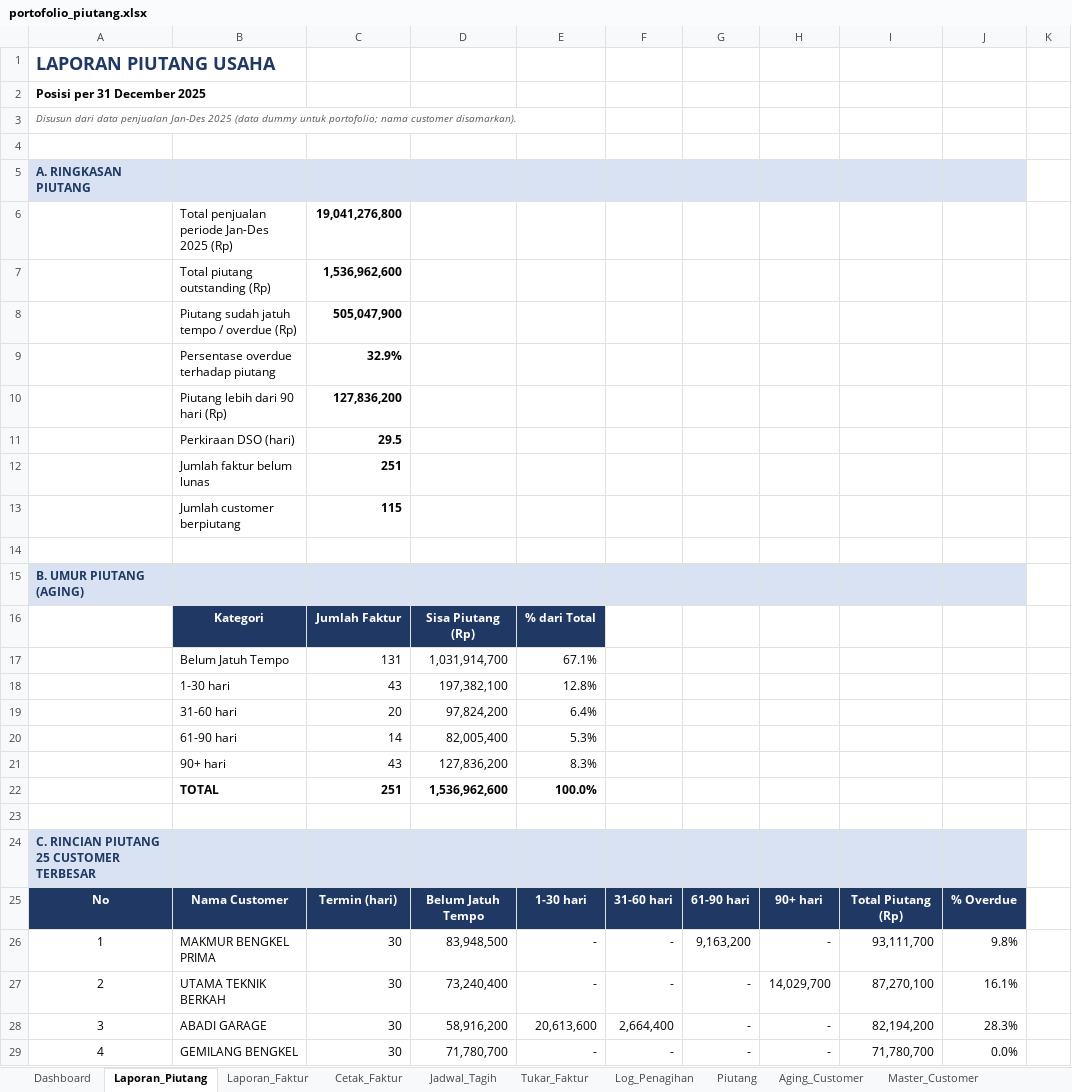
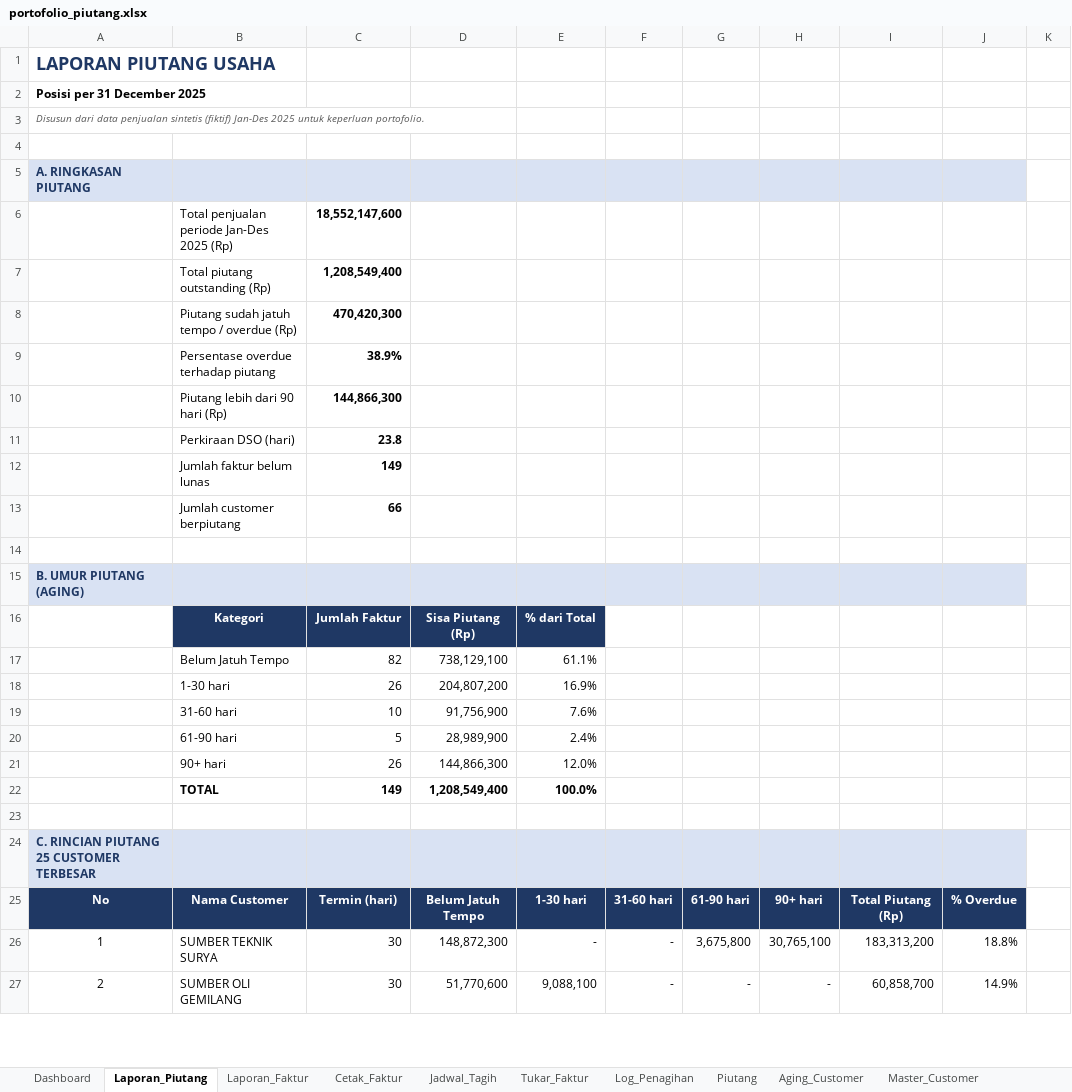
Before and after one commit to iqbalfirdaus648-debug/portolio-iqbal, an Excel workbook: public/portofolio_piutang.xlsx, sheet Laporan_Piutang, drawn as a sheet; only a part is shown; values as stored, in another font and other column widths than the file's, no borders; removed rows and columns are numbered as before the commit, all else as after; the diff covers the shown part only; the diff names each change by its address in the sheet, - before the commit and + after, or states it on an @@ line.

Commit message:
update: ganti data piutang ke versi sintetis

```diff
--- a/public/portofolio_piutang.xlsx (sheet Laporan_Piutang)
+++ b/public/portofolio_piutang.xlsx (sheet Laporan_Piutang)
-A3: …data penjualan Jan-Des 2025 (data dummy untuk portofolio; nama customer disamarkan).
+A3: …data penjualan sintetis (fiktif) Jan-Des 2025 untuk keperluan portofolio.
-C6: 19,041,276,800
+C6: 18,552,147,600
-C7: 1,536,962,600
+C7: 1,208,549,400
-C8: 505,047,900
+C8: 470,420,300
-C9: 32.9%
+C9: 38.9%
-C10: 127,836,200
+C10: 144,866,300
-C11: 29.5
+C11: 23.8
-C12: 251
+C12: 149
-C13: 115
+C13: 66
-C17: 131
+C17: 82
-D17: 1,031,914,700
+D17: 738,129,100
-E17: 67.1%
+E17: 61.1%
-C18: 43
+C18: 26
-D18: 197,382,100
+D18: 204,807,200
-E18: 12.8%
+E18: 16.9%
-C19: 20
+C19: 10
-D19: 97,824,200
+D19: 91,756,900
-E19: 6.4%
+E19: 7.6%
-C20: 14
+C20: 5
-D20: 82,005,400
+D20: 28,989,900
-E20: 5.3%
+E20: 2.4%
-C21: 43
+C21: 26
-D21: 127,836,200
+D21: 144,866,300
-E21: 8.3%
+E21: 12.0%
-C22: 251
+C22: 149
-D22: 1,536,962,600
+D22: 1,208,549,400
-row 26: 1 | MAKMUR BENGKEL PRIMA | 30 | 83,948,500 | - | - | 9,163,200 | - | 93,111,700 | 9.8%
-row 27: 2 | UTAMA TEKNIK BERKAH | 30 | 73,240,400 | - | - | - | 14,029,700 | 87,270,100 | 16.1%
-row 28: 3 | ABADI GARAGE | 30 | 58,916,200 | 20,613,600 | 2,664,400 | - | - | 82,194,200 | 28.3%
-row 29: 4 | GEMILANG BENGKEL | 30 | 71,780,700 | - | - | - | - | 71,780,700 | 0.0%
+row 26: 1 | SUMBER TEKNIK SURYA | 30 | 148,872,300 | - | - | 3,675,800 | 30,765,100 | 183,313,200 | 18.8%
+row 27: 2 | SUMBER OLI GEMILANG | 30 | 51,770,600 | 9,088,100 | - | - | - | 60,858,700 | 14.9%
```
Also changed, not shown: 18 added rows, 16 removed rows and 38 edited cells elsewhere in this sheet, sheet Data_Penjualan, sheet Piutang, sheet Aging_Customer, sheet Master_Customer, sheet Log_Penagihan, sheet Laporan_Faktur, 5 more sheets, formulas that keep their value, hidden cells, charts or pictures, 1 other file.
